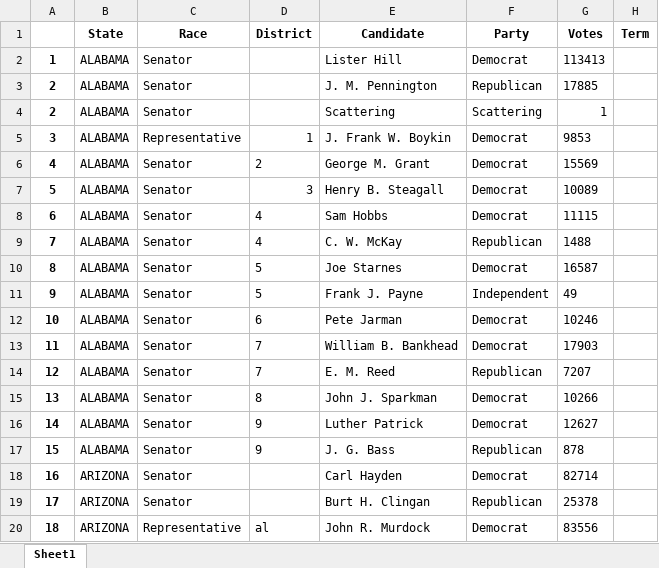
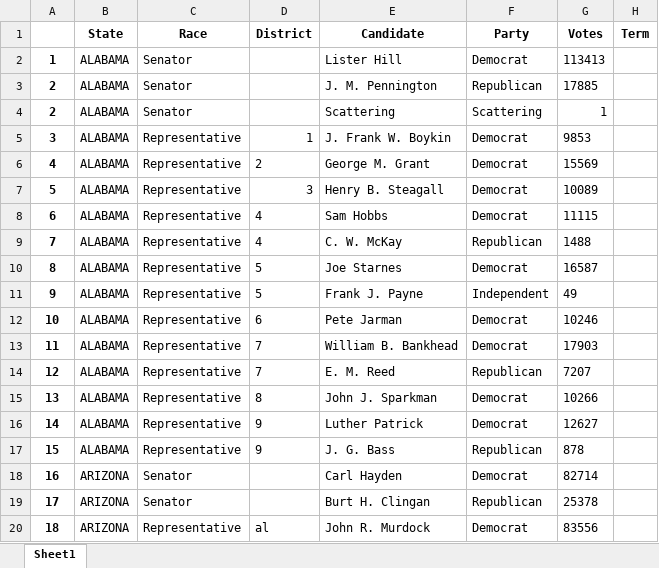
Before and after one commit to SaiChrisZHANG/us-congress-1920-1974, an Excel workbook: raw/1938election.xlsx, sheet Sheet1, drawn as a sheet; only a part is shown; values as stored, in another font and other column widths than the file's, no borders; the diff names each change by its address in the sheet, - before the commit and + after, or states it on an @@ line.

```diff
--- a/raw/1938election.xlsx (sheet Sheet1)
+++ b/raw/1938election.xlsx (sheet Sheet1)
-C6:C17 (Race): Senator
+C6:C17 (Race): Representative
```
Also changed, not shown: raw/1926election.xlsx, raw/1934election.xlsx, 7 other files.
